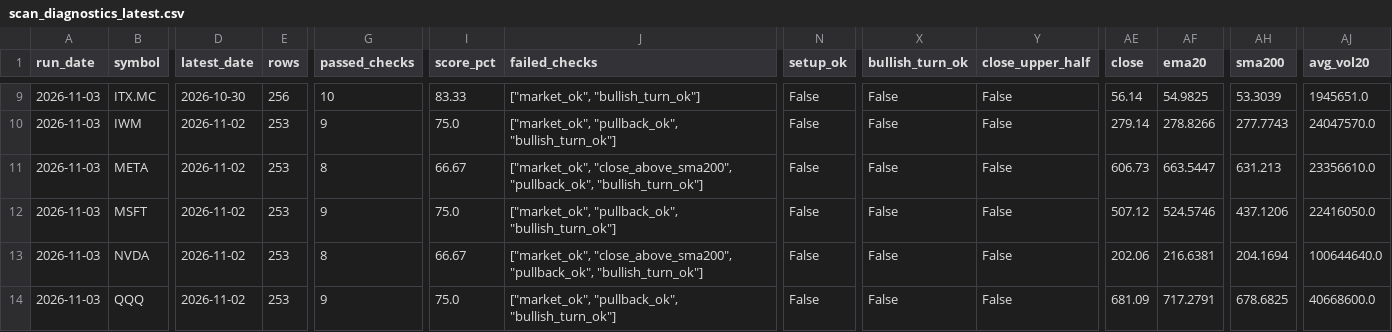
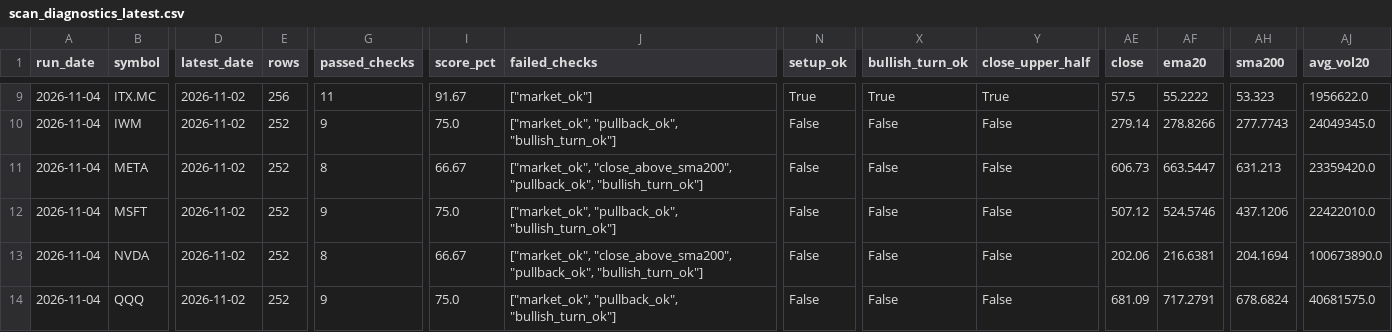
Before and after one commit to xarliev/trading-strategy-dashboard, a CSV file: data/processed/scan_diagnostics_latest.csv, drawn as a sheet; only a part is shown, gaps mark what is left out; the diff covers the shown part only; the diff names each change by its address in the sheet, - before the commit and + after, or states it on an @@ line.

```diff
--- a/data/processed/scan_diagnostics_latest.csv
+++ b/data/processed/scan_diagnostics_latest.csv
-A9:A14 (run_date): 2026-11-03
+A9:A14 (run_date): 2026-11-04
-D9 (latest_date): 2026-10-30
+D9 (latest_date): 2026-11-02
-G9 (passed_checks): 10
+G9 (passed_checks): 11
-I9 (score_pct): 83.33
+I9 (score_pct): 91.67
-J9 (failed_checks): ["market_ok", "bullish_turn_ok"]
+J9 (failed_checks): ["market_ok"]
-N9 (setup_ok): False
+N9 (setup_ok): True
-X9 (bullish_turn_ok): False
+X9 (bullish_turn_ok): True
-Y9 (close_upper_half): False
+Y9 (close_upper_half): True
-AE9 (close): 56.14
+AE9 (close): 57.5
-AF9 (ema20): 54.9825
+AF9 (ema20): 55.2222
-AH9 (sma200): 53.3039
+AH9 (sma200): 53.323
-AJ9 (avg_vol20): 1945651.0
+AJ9 (avg_vol20): 1956622.0
-E10:E14 (rows): 253
+E10:E14 (rows): 252
-AJ10 (avg_vol20): 24047570.0
+AJ10 (avg_vol20): 24049345.0
-AJ11 (avg_vol20): 23356610.0
+AJ11 (avg_vol20): 23359420.0
-AJ12 (avg_vol20): 22416050.0
+AJ12 (avg_vol20): 22422010.0
-AJ13 (avg_vol20): 100644640.0
+AJ13 (avg_vol20): 100673890.0
-AH14 (sma200): 678.6825
+AH14 (sma200): 678.6824
-AJ14 (avg_vol20): 40668600.0
+AJ14 (avg_vol20): 40681575.0
```
Also changed, not shown: 127 edited cells elsewhere in this file, 5 other files.
